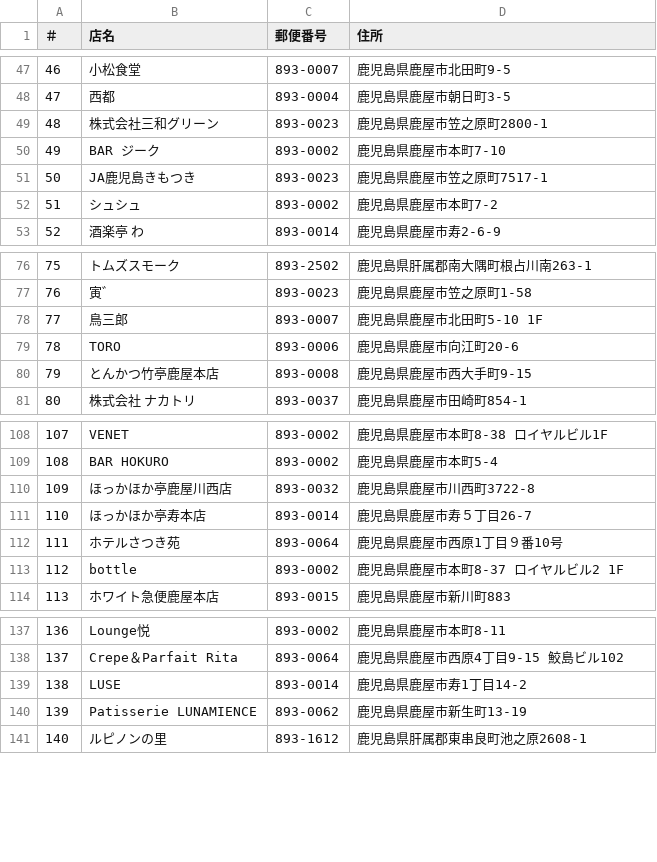
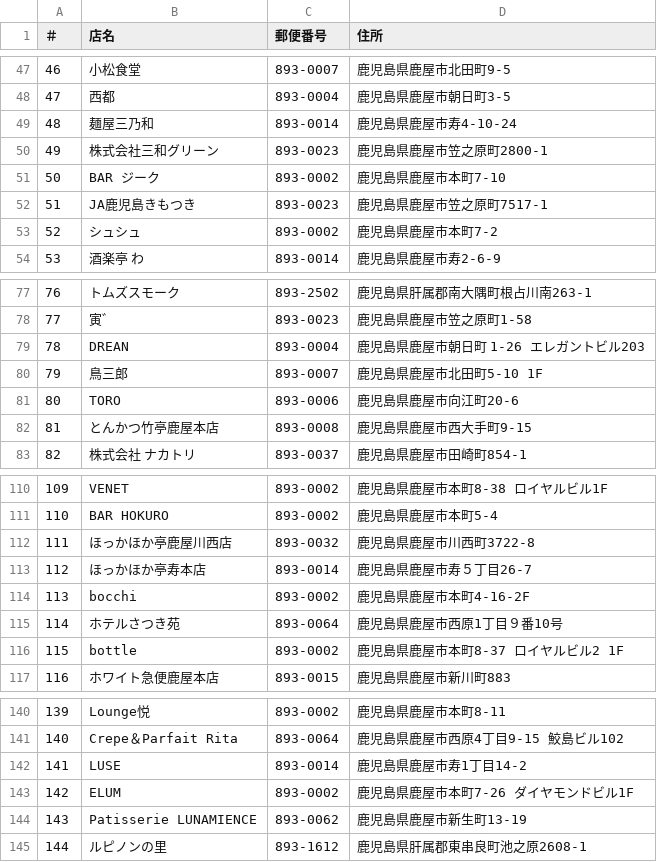
Before and after one commit to hub-k9/partner-directory-2026, a CSV file: companies.csv, drawn as a sheet; only a part is shown, gaps mark what is left out; addresses are those after the commit; the diff names each change by its address in the sheet, - before the commit and + after, or states it on an @@ line.

```diff
--- a/companies.csv
+++ b/companies.csv
+row 49: 48 | 麺屋三乃和 | 893-0014 | 鹿児島県鹿屋市寿4-10-24
@@ column A (＃) renumbered from row 50 down @@
+row 79: 78 | DREAN | 893-0004 | 鹿児島県鹿屋市朝日町 1-26 エレガントビル203
+row 114: 113 | bocchi | 893-0002 | 鹿児島県鹿屋市本町4-16-2F
+row 143: 142 | ELUM | 893-0002 | 鹿児島県鹿屋市本町7-26 ダイヤモンドビル1F
```
Also changed, not shown: 2 other files.
